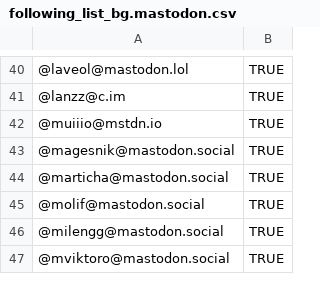
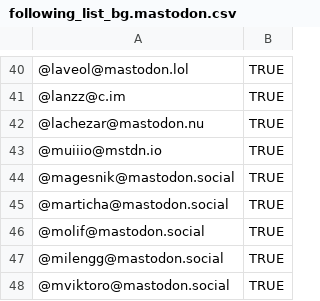
Before and after one commit to bogomil/bg.mastodon, a CSV file: files/following_list_bg.mastodon.csv, drawn as a sheet; only a part is shown, gaps mark what is left out; the diff names each change by its address in the sheet, - before the commit and + after, or states it on an @@ line.

```diff
--- a/files/following_list_bg.mastodon.csv
+++ b/files/following_list_bg.mastodon.csv
+row 42: @lachezar@mastodon.nu | TRUE
```
Also changed, not shown: 1 other file.
